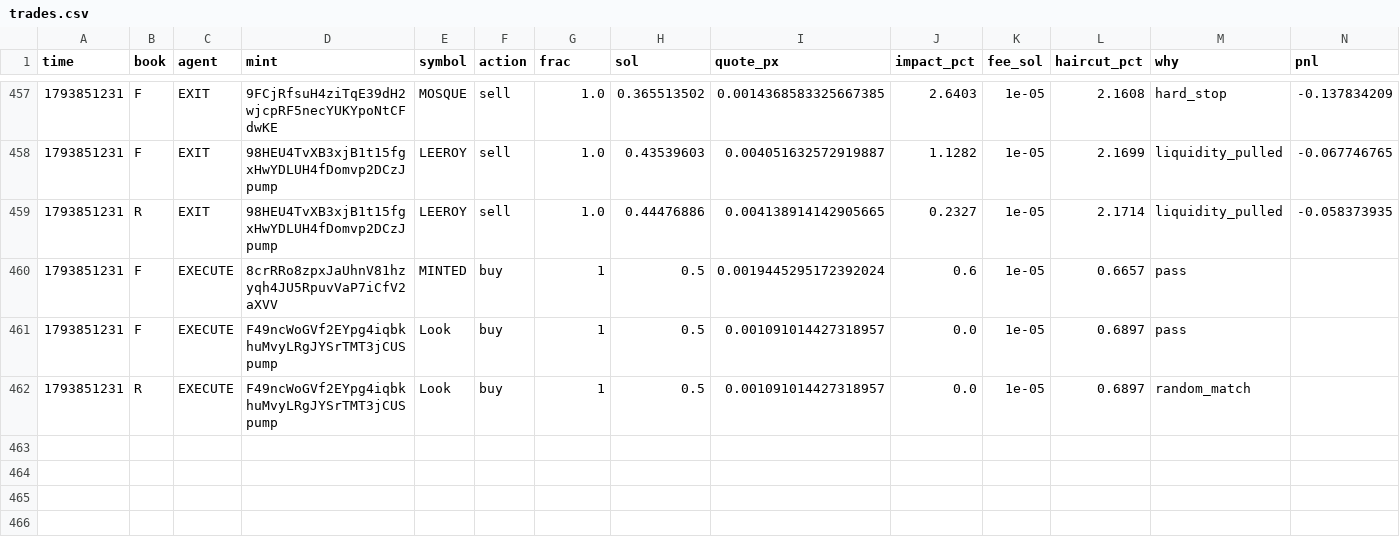
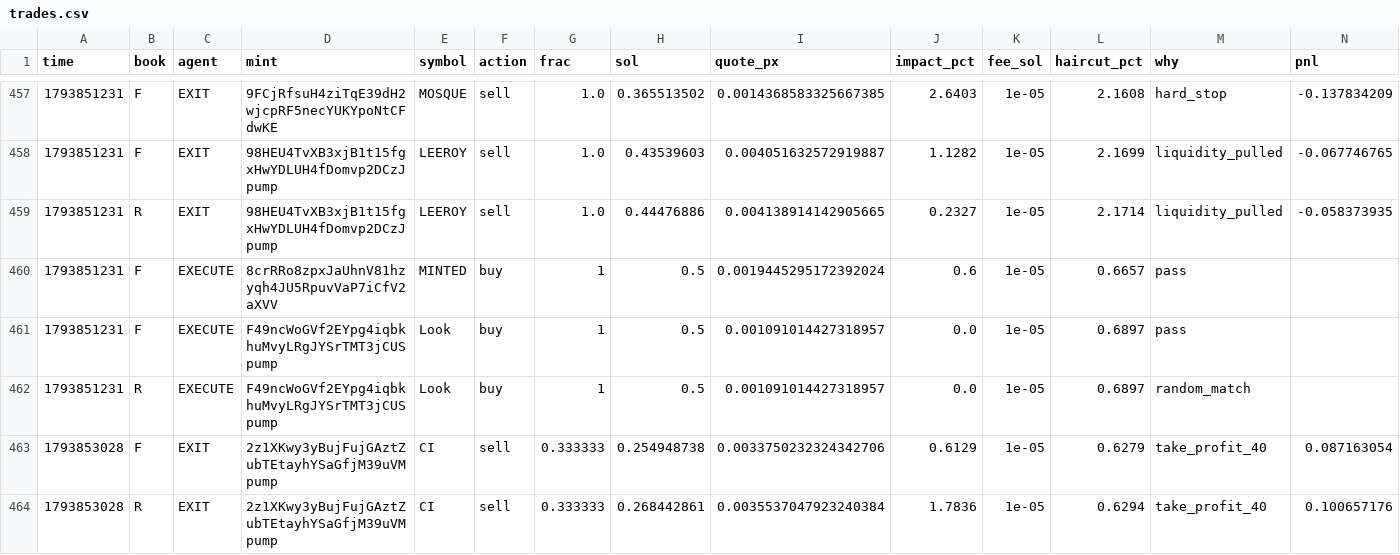
Before and after one commit to Zirqo-Dev/sightline, a CSV file: solana-desk/trades.csv, drawn as a sheet; only a part is shown, gaps mark what is left out; rows hold the shown columns only; the diff names each change by its address in the sheet, - before the commit and + after, or states it on an @@ line.

```diff
--- a/solana-desk/trades.csv
+++ b/solana-desk/trades.csv
+row 463: 1793853028 | F | EXIT | 2z1XKwy3yBujFujGAztZubTEtayhYSaGfjM39uVMpump | CI | sell | 0.333333 | 0.254948738 | 0.0033750232324342706 | 0.6129 | 1e-05 | 0.6279 | take_profit_40 | 0.087163054
+row 464: 1793853028 | R | EXIT | 2z1XKwy3yBujFujGAztZubTEtayhYSaGfjM39uVMpump | CI | sell | 0.333333 | 0.268442861 | 0.0035537047923240384 | 1.7836 | 1e-05 | 0.6294 | take_profit_40 | 0.100657176
```
Also changed, not shown: solana-desk/tasks.csv, 5 other files.
